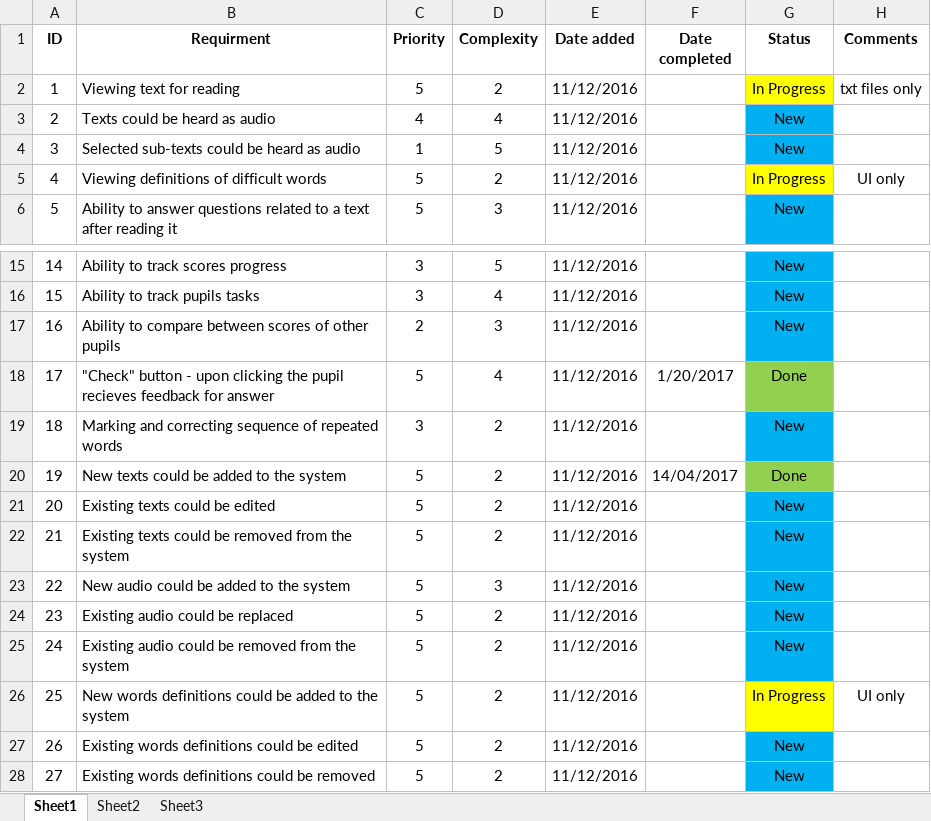
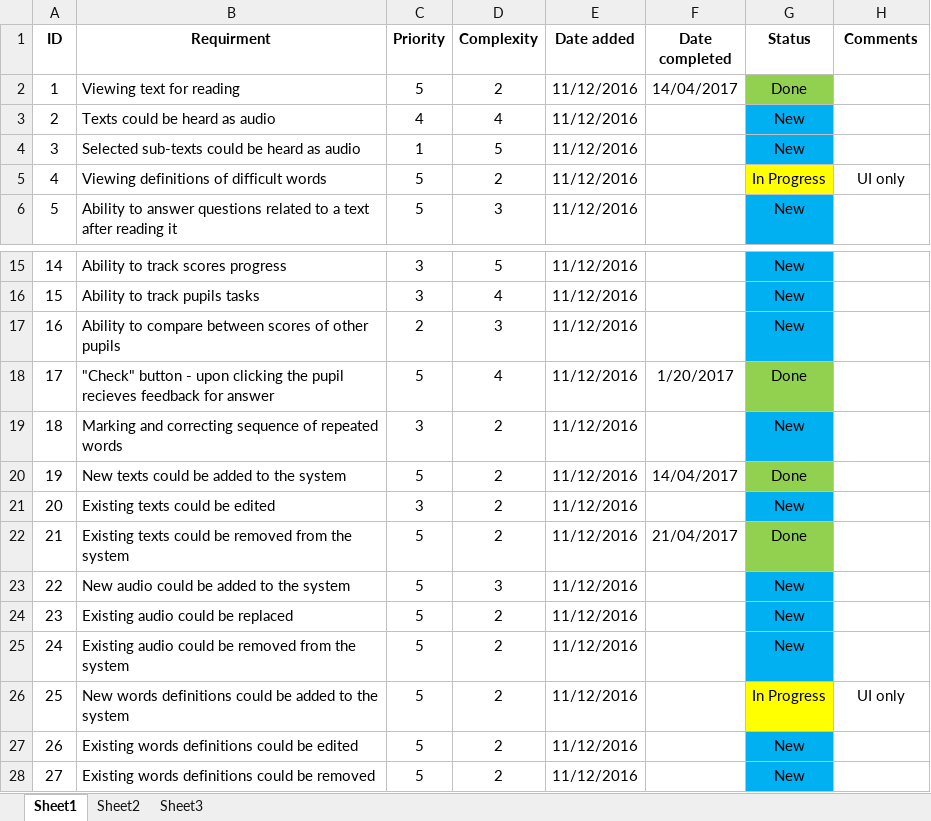
Before and after one commit to roypillar/Michtava, an Excel workbook: Functional Requirements.xlsx, sheet Sheet1, drawn as a sheet; only a part is shown, gaps mark what is left out; values as stored, in another font and other column widths than the file's, no borders; the diff names each change by its address in the sheet, - before the commit and + after, or states it on an @@ line.

Commit message:
Functional requirements update

```diff
--- a/Functional Requirements.xlsx (sheet Sheet1)
+++ b/Functional Requirements.xlsx (sheet Sheet1)
-F2 (Date completed): (empty)
+F2 (Date completed): 14/04/2017
-G2 (Status): In Progress
+G2 (Status): Done
-G2 fill: #FFFF00
+G2 fill: #92D050
-H2 (Comments): txt files only
+H2 (Comments): (empty)
-C21 (Priority): 5
+C21 (Priority): 3
-F22 (Date completed): (empty)
+F22 (Date completed): 21/04/2017
-G22 (Status): New
+G22 (Status): Done
-G22 fill: #00B0F0
+G22 fill: #92D050
```
